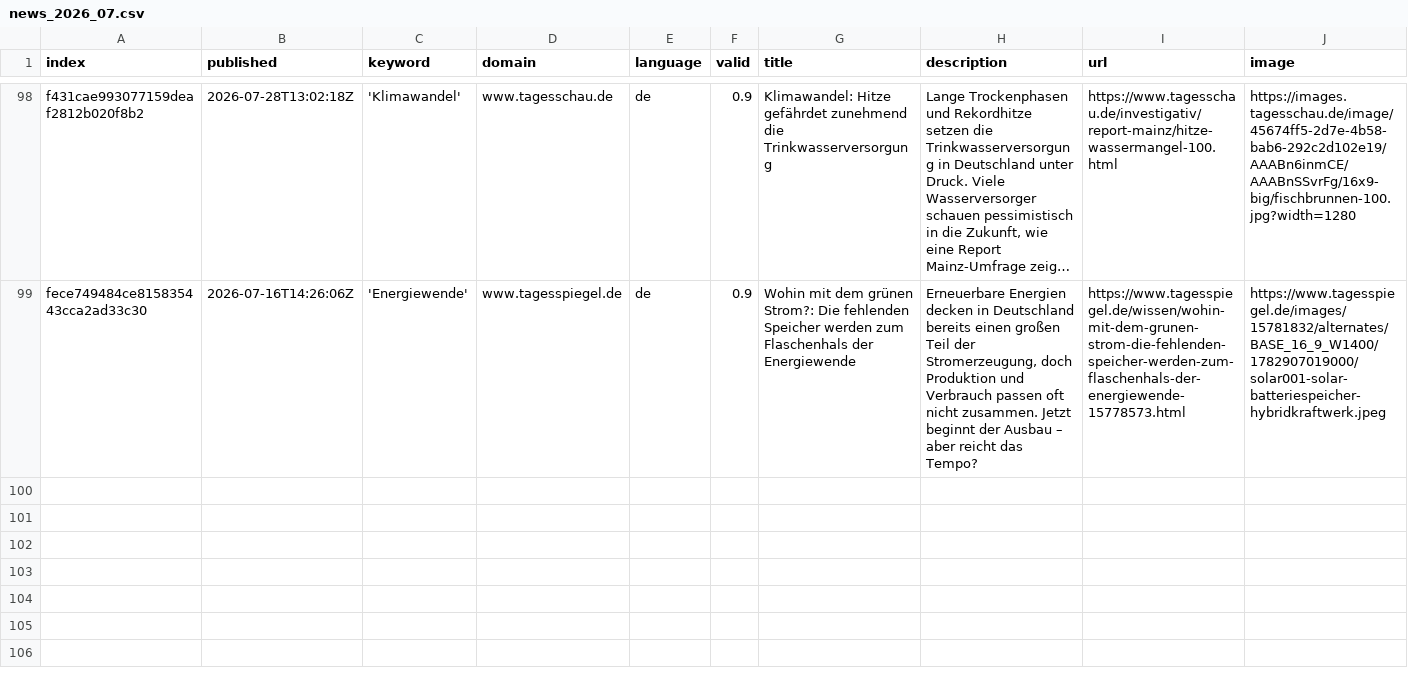
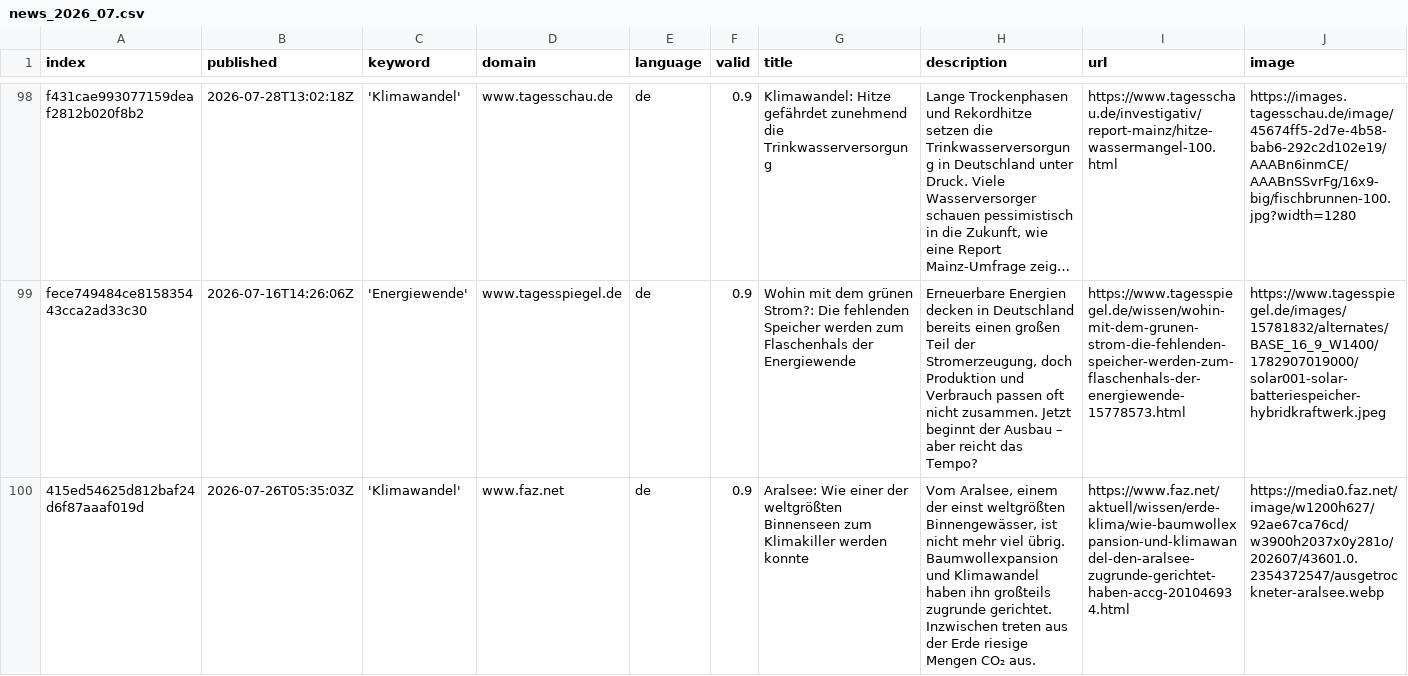
Before and after one commit to daschu83-news/climateIsComing, a CSV file: csv/news_2026_07.csv, drawn as a sheet; only a part is shown, gaps mark what is left out; long unchanged cells end in …; rows hold the shown columns only; the diff names each change by its address in the sheet, - before the commit and + after, or states it on an @@ line.

```diff
--- a/csv/news_2026_07.csv
+++ b/csv/news_2026_07.csv
+row 100: 415ed54625d812baf24d6f87aaaf019d | 2026-07-26T05:35:03Z | 'Klimawandel' | www.faz.net | de | 0.9 | Aralsee: Wie einer der weltgrößten Binnenseen zum Klimakiller werden konnte | Vom Aralsee, einem der einst weltgrößten Binnengewässer, ist nicht mehr viel übrig. Baumwollexpansion und Klimawandel haben ihn großteils zugrunde gerichtet. Inzwischen treten aus der Erde riesige Mengen CO₂ aus. | https://www.faz.net/aktuell/wissen/erde-klima/wie-baumwollexpansion-und-klimawandel-den-aralsee-zugrunde-gerichtet-haben-accg-201046934.html | https://media0.faz.net/image/w1200h627/92ae67ca76cd/w3900h2037x0y281o/202607/43601.0.2354372547/ausgetrockneter-aralsee.webp
```
Also changed, not shown: csv/news_2026_08.csv, keywords.csv.
